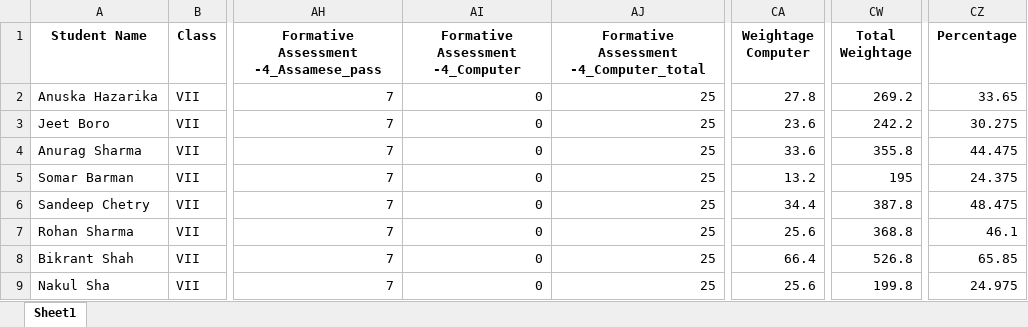
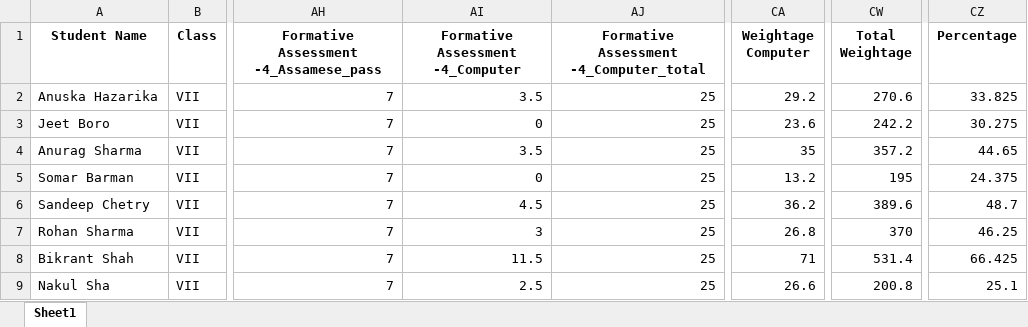
Before and after one commit to tek2991/Results, an Excel workbook: Class_VII/Result_Final.xlsx, sheet Sheet1, drawn as a sheet; only a part is shown, gaps mark what is left out; values as stored, in another font and other column widths than the file's, no borders; the diff names each change by its address in the sheet, - before the commit and + after, or states it on an @@ line.

```diff
--- a/Class_VII/Result_Final.xlsx (sheet Sheet1)
+++ b/Class_VII/Result_Final.xlsx (sheet Sheet1)
-AI2 (Formative Assessment -4_Computer): 0
+AI2 (Formative Assessment -4_Computer): 3.5
-CA2 (Weightage Computer): 27.8
+CA2 (Weightage Computer): 29.2
-CW2 (Total Weightage): 269.2
+CW2 (Total Weightage): 270.6
-CZ2 (Percentage): 33.65
+CZ2 (Percentage): 33.825
-AI4 (Formative Assessment -4_Computer): 0
+AI4 (Formative Assessment -4_Computer): 3.5
-CA4 (Weightage Computer): 33.6
+CA4 (Weightage Computer): 35
-CW4 (Total Weightage): 355.8
+CW4 (Total Weightage): 357.2
-CZ4 (Percentage): 44.475
+CZ4 (Percentage): 44.65
-AI6 (Formative Assessment -4_Computer): 0
+AI6 (Formative Assessment -4_Computer): 4.5
-CA6 (Weightage Computer): 34.4
+CA6 (Weightage Computer): 36.2
-CW6 (Total Weightage): 387.8
+CW6 (Total Weightage): 389.6
-CZ6 (Percentage): 48.475
+CZ6 (Percentage): 48.7
-AI7 (Formative Assessment -4_Computer): 0
+AI7 (Formative Assessment -4_Computer): 3
-CA7 (Weightage Computer): 25.6
+CA7 (Weightage Computer): 26.8
-CW7 (Total Weightage): 368.8
+CW7 (Total Weightage): 370
-CZ7 (Percentage): 46.1
+CZ7 (Percentage): 46.25
-AI8 (Formative Assessment -4_Computer): 0
+AI8 (Formative Assessment -4_Computer): 11.5
-CA8 (Weightage Computer): 66.4
+CA8 (Weightage Computer): 71
-CW8 (Total Weightage): 526.8
+CW8 (Total Weightage): 531.4
-CZ8 (Percentage): 65.85
+CZ8 (Percentage): 66.425
-AI9 (Formative Assessment -4_Computer): 0
+AI9 (Formative Assessment -4_Computer): 2.5
-CA9 (Weightage Computer): 25.6
+CA9 (Weightage Computer): 26.6
-CW9 (Total Weightage): 199.8
+CW9 (Total Weightage): 200.8
-CZ9 (Percentage): 24.975
+CZ9 (Percentage): 25.1
```
Also changed, not shown: Class_VI/Formative Assessment -4_class_VI.xlsx, Class_VI/Result_Final.xlsx, 7 other files.
